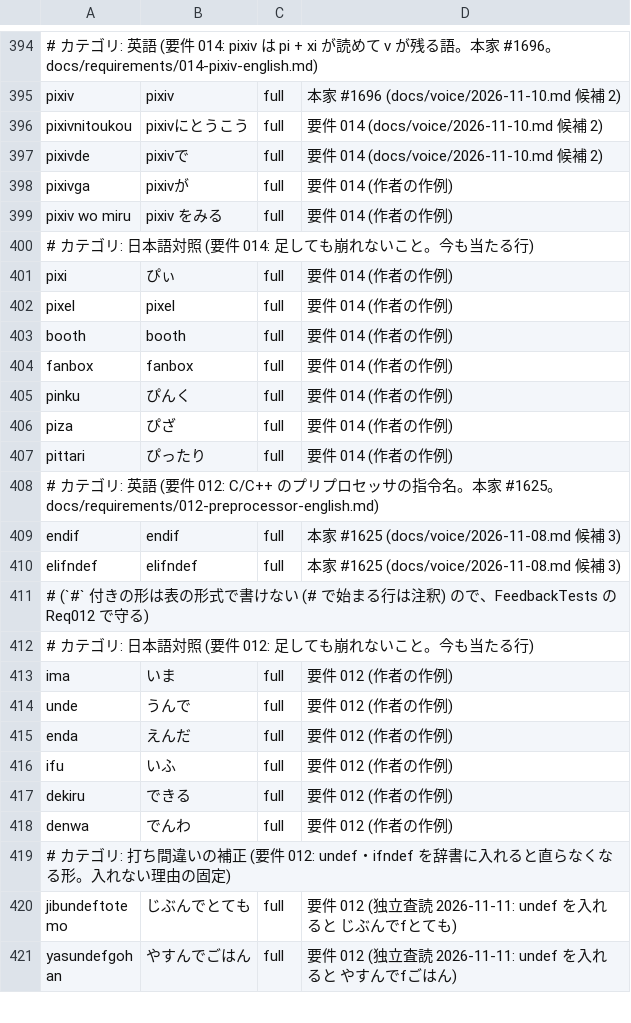
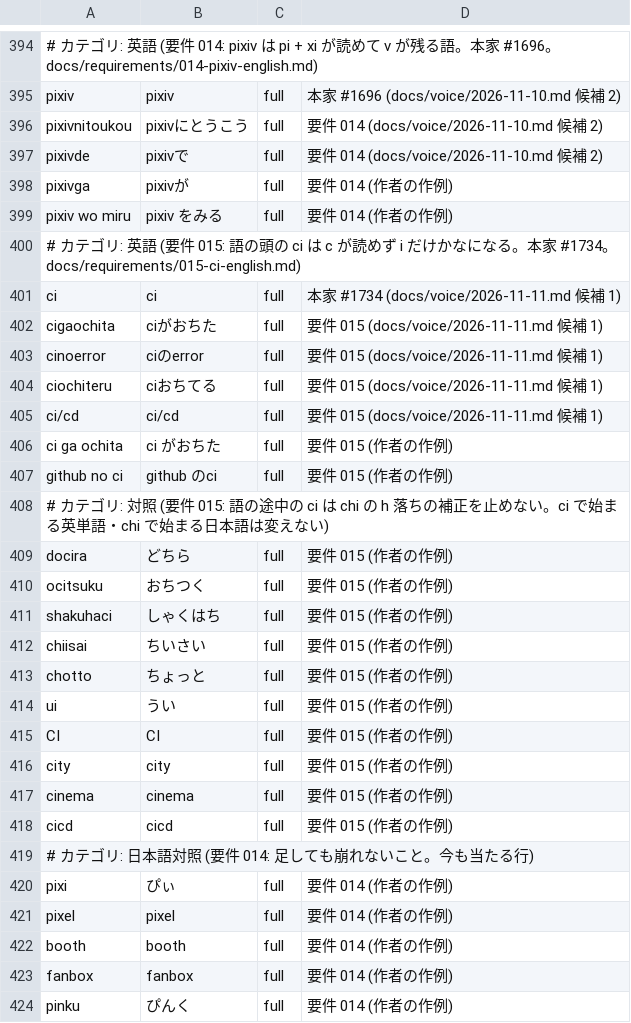
Before and after one commit to whitewater-png/Meltype-for-Mac, a TSV file: eval/cases/short-words-in-english.tsv, drawn as a sheet; only a part is shown, gaps mark what is left out; the shorter side is filled out with more unchanged rows.

```diff
--- a/eval/cases/short-words-in-english.tsv
+++ b/eval/cases/short-words-in-english.tsv
@@ -399,2 +399,21 @@ pixivga	pixivが	full	要件 014 (作者の作例)
 pixiv wo miru	pixiv をみる	full	要件 014 (作者の作例)
+# カテゴリ: 英語 (要件 015: 語の頭の ci は c が読めず i だけかなになる。本家 #1734。docs/requirements/015-ci-english.md)
+ci	ci	full	本家 #1734 (docs/voice/2026-11-11.md 候補 1)
+cigaochita	ciがおちた	full	要件 015 (docs/voice/2026-11-11.md 候補 1)
+cinoerror	ciのerror	full	要件 015 (docs/voice/2026-11-11.md 候補 1)
+ciochiteru	ciおちてる	full	要件 015 (docs/voice/2026-11-11.md 候補 1)
+ci/cd	ci/cd	full	要件 015 (docs/voice/2026-11-11.md 候補 1)
+ci ga ochita	ci がおちた	full	要件 015 (作者の作例)
+github no ci	github のci	full	要件 015 (作者の作例)
+# カテゴリ: 対照 (要件 015: 語の途中の ci は chi の h 落ちの補正を止めない。ci で始まる英単語・chi で始まる日本語は変えない)
+docira	どちら	full	要件 015 (作者の作例)
+ocitsuku	おちつく	full	要件 015 (作者の作例)
+shakuhaci	しゃくはち	full	要件 015 (作者の作例)
+chiisai	ちいさい	full	要件 015 (作者の作例)
+chotto	ちょっと	full	要件 015 (作者の作例)
+ui	うい	full	要件 015 (作者の作例)
+CI	CI	full	要件 015 (作者の作例)
+city	city	full	要件 015 (作者の作例)
+cinema	cinema	full	要件 015 (作者の作例)
+cicd	cicd	full	要件 015 (作者の作例)
 # カテゴリ: 日本語対照 (要件 014: 足しても崩れないこと。今も当たる行)
```
Also changed, not shown: 1 other file.
